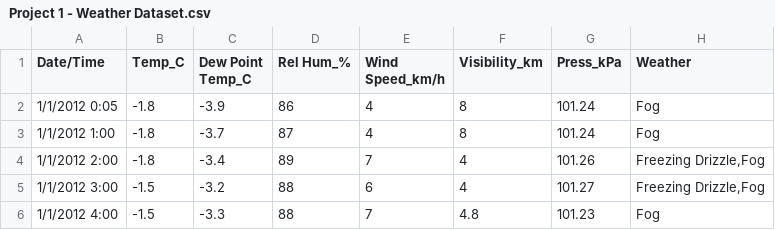
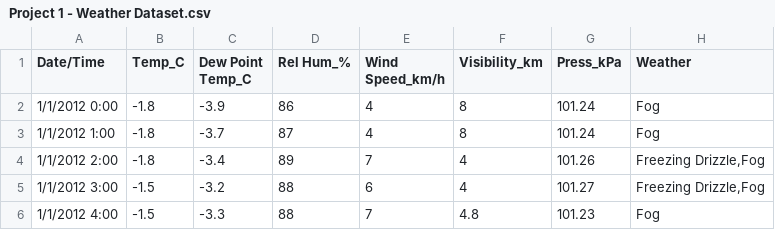
Before and after one commit to dadavidson/Data-Science-Projects, a CSV file: Project-1-Weather-Data-Analysis/Project 1 - Weather Dataset.csv, drawn as a sheet; only a part is shown.

Commit message:
Update Project 1 - Weather Dataset.csv

```diff
--- a/Project-1-Weather-Data-Analysis/Project 1 - Weather Dataset.csv
+++ b/Project-1-Weather-Data-Analysis/Project 1 - Weather Dataset.csv
@@ -1,3 +1,3 @@
 Date/Time,Temp_C,Dew Point Temp_C,Rel Hum_%,Wind Speed_km/h,Visibility_km,Press_kPa,Weather
-1/1/2012 0:05,-1.8,-3.9,86,4,8,101.24,Fog
+1/1/2012 0:00,-1.8,-3.9,86,4,8,101.24,Fog
 1/1/2012 1:00,-1.8,-3.7,87,4,8,101.24,Fog
```
